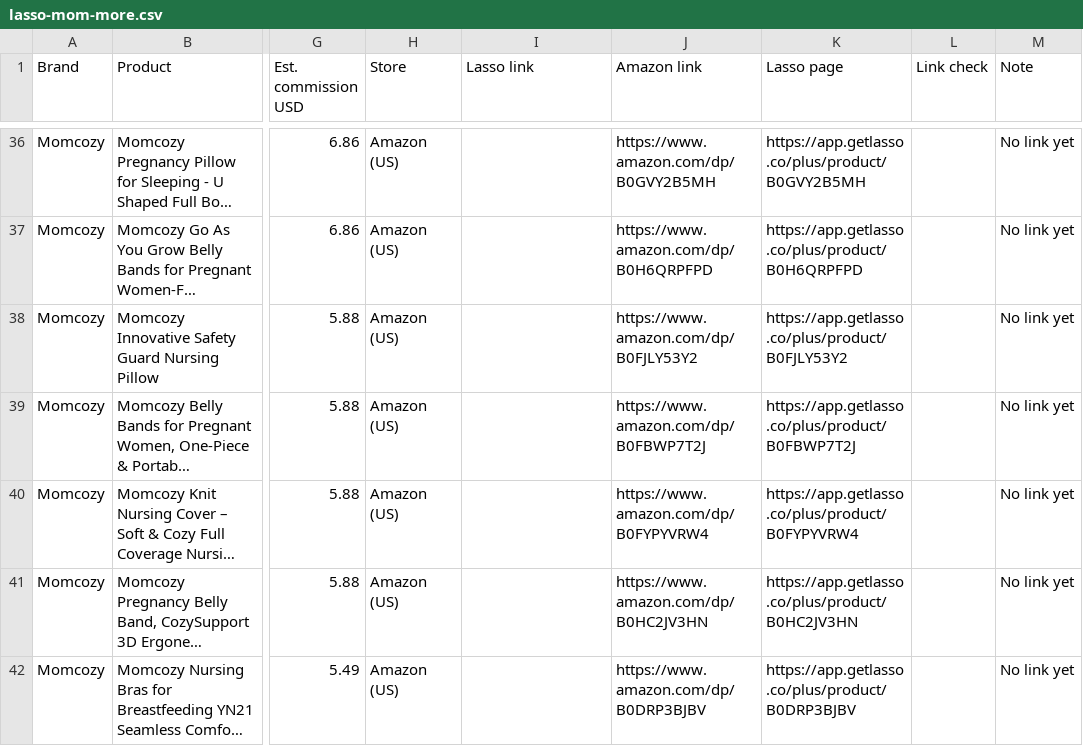
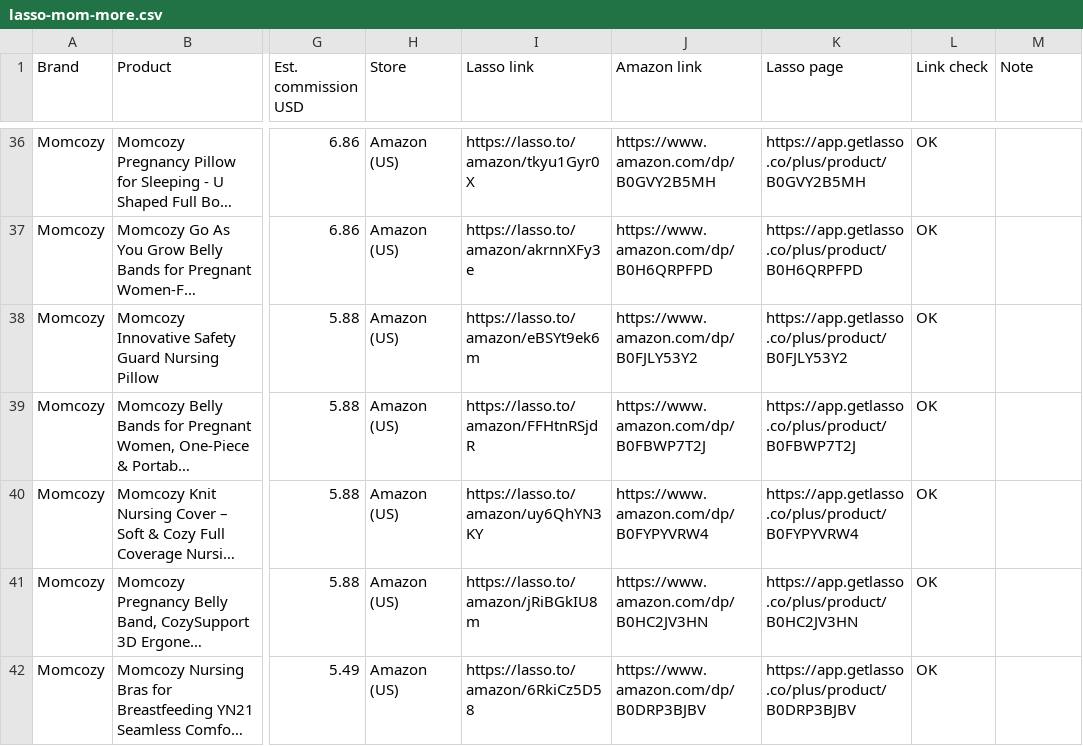
Before and after one commit to thanhle2503/landingpage, a CSV file: data/lasso-mom-more.csv, drawn as a sheet; only a part is shown, gaps mark what is left out; long unchanged cells end in …; the diff covers the shown part only; the diff names each change by its address in the sheet, - before the commit and + after, or states it on an @@ line.

```diff
--- a/data/lasso-mom-more.csv
+++ b/data/lasso-mom-more.csv
-I36 (Lasso link): (empty)
+I36 (Lasso link): https://lasso.to/amazon/tkyu1Gyr0X
-L36:L42 (Link check): (empty)
+L36:L42 (Link check): OK
-M36:M42 (Note): No link yet
+M36:M42 (Note): (empty)
-I37 (Lasso link): (empty)
+I37 (Lasso link): https://lasso.to/amazon/akrnnXFy3e
-I38 (Lasso link): (empty)
+I38 (Lasso link): https://lasso.to/amazon/eBSYt9ek6m
-I39 (Lasso link): (empty)
+I39 (Lasso link): https://lasso.to/amazon/FFHtnRSjdR
-I40 (Lasso link): (empty)
+I40 (Lasso link): https://lasso.to/amazon/uy6QhYN3KY
-I41 (Lasso link): (empty)
+I41 (Lasso link): https://lasso.to/amazon/jRiBGkIU8m
-I42 (Lasso link): (empty)
+I42 (Lasso link): https://lasso.to/amazon/6RkiCz5D58
```
Also changed, not shown: 109 edited cells elsewhere in this file.
